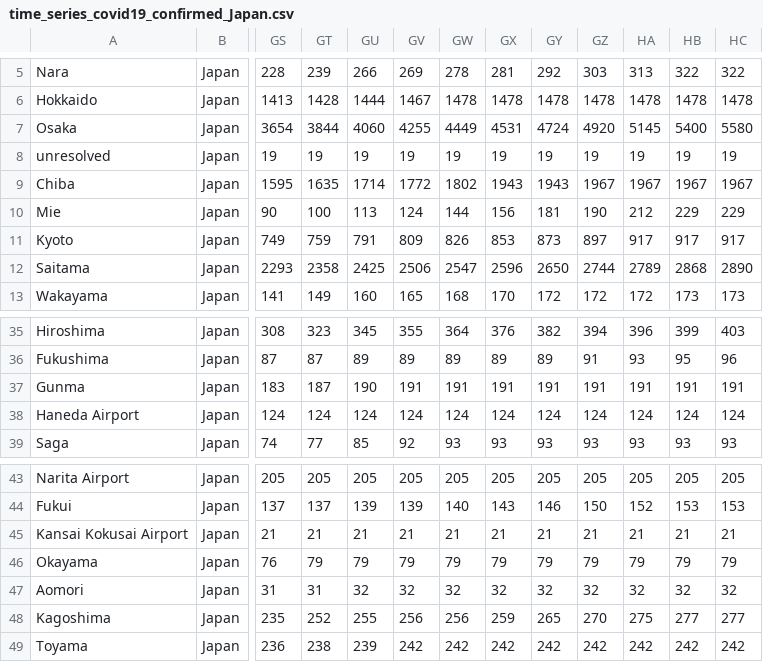
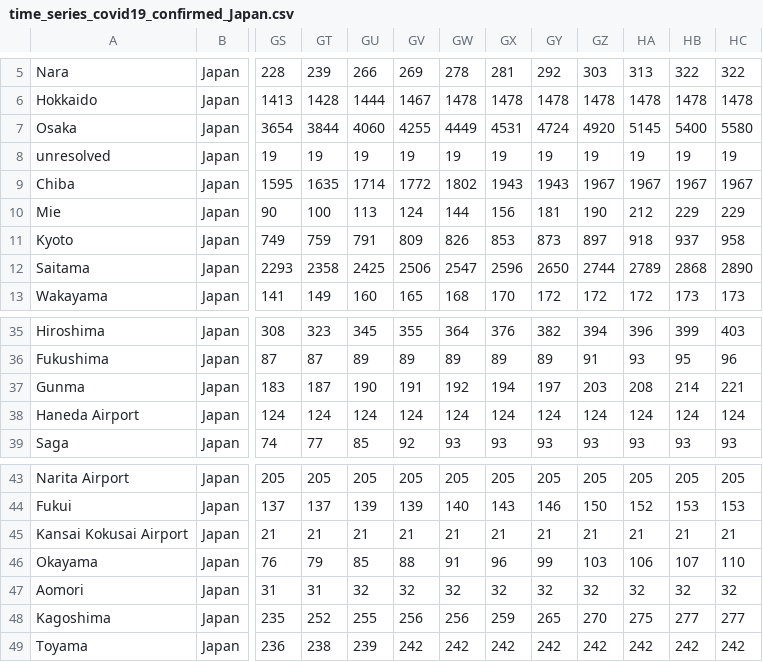
Before and after one commit to sanpei3/covid19jp, a CSV file: time_series_covid19_confirmed_Japan.csv, drawn as a sheet; only a part is shown, gaps mark what is left out; the diff names each change by its address in the sheet, - before the commit and + after, or states it on an @@ line.

Commit message:
Sun Aug  9 05:10:04 JST 2020

```diff
--- a/time_series_covid19_confirmed_Japan.csv
+++ b/time_series_covid19_confirmed_Japan.csv
-HA11: 917
+HA11: 918
-HB11: 917
+HB11: 937
-HC11: 917
+HC11: 958
-GW37: 191
+GW37: 192
-GX37: 191
+GX37: 194
-GY37: 191
+GY37: 197
-GZ37: 191
+GZ37: 203
-HA37: 191
+HA37: 208
-HB37: 191
+HB37: 214
-HC37: 191
+HC37: 221
-GU46: 79
+GU46: 85
-GV46: 79
+GV46: 88
-GW46: 79
+GW46: 91
-GX46: 79
+GX46: 96
-GY46: 79
+GY46: 99
-GZ46: 79
+GZ46: 103
-HA46: 79
+HA46: 106
-HB46: 79
+HB46: 107
-HC46: 79
+HC46: 110
```
